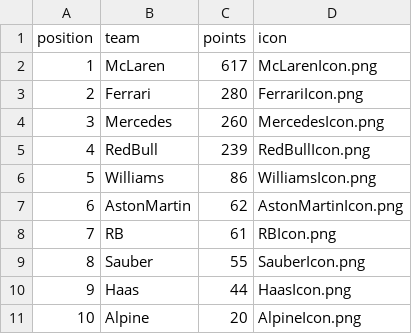
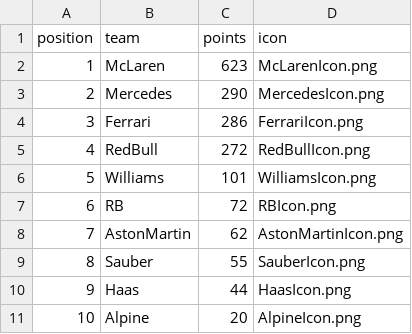
Before and after one commit to mrp36126/motorsport, a CSV file: data/constructorStandings.csv, drawn as a sheet; removed rows and columns are numbered as before the commit, all else as after; the diff names each change by its address in the sheet, - before the commit and + after, or states it on an @@ line.

Commit message:
Update constructorStandings.csv

```diff
--- a/data/constructorStandings.csv
+++ b/data/constructorStandings.csv
-C2 (points): 617
+C2 (points): 623
-row 3: 2 | Ferrari | 280 | FerrariIcon.png
@@ column A (position) renumbered between rows 3 and 8 @@
-C3 (points): 260
+C3 (points): 290
+row 4: 3 | Ferrari | 286 | FerrariIcon.png
-C5 (points): 239
+C5 (points): 272
-C6 (points): 86
+C6 (points): 101
+row 7: 6 | RB | 72 | RBIcon.png
-row 8: 7 | RB | 61 | RBIcon.png
```
